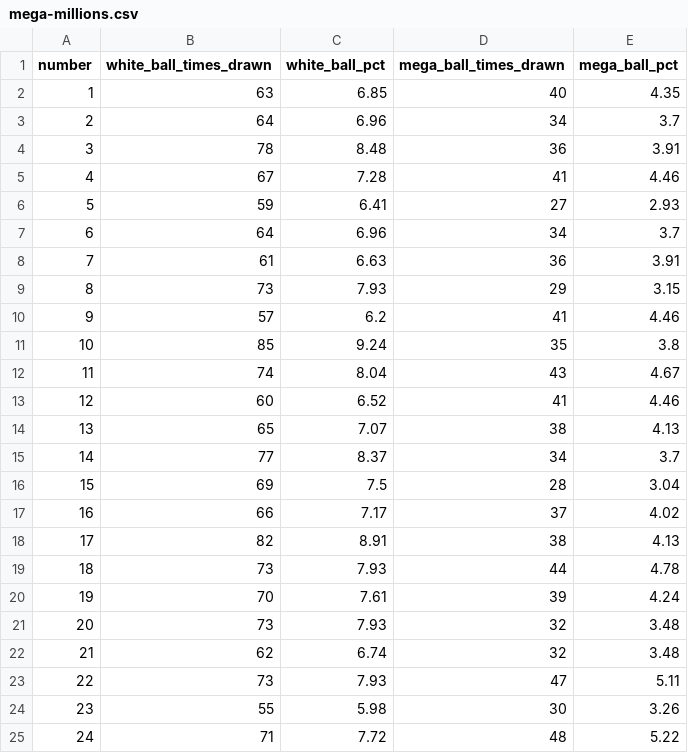
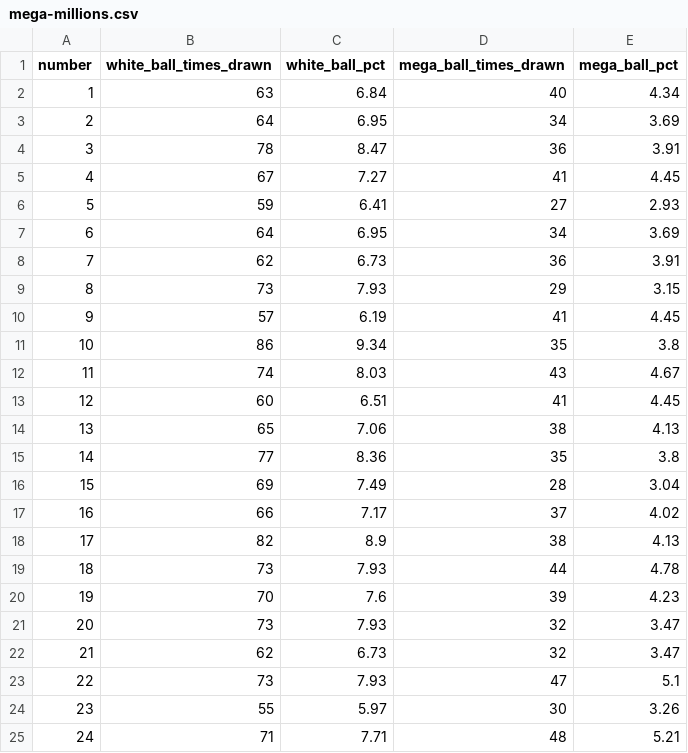
Before and after one commit to damalihearst/mega-millions-scraper, a CSV file: data/mega-millions.csv, drawn as a sheet; only a part is shown; the diff covers the shown part only.

```diff
--- a/data/mega-millions.csv
+++ b/data/mega-millions.csv
@@ -1,25 +1,25 @@
 number,white_ball_times_drawn,white_ball_pct,mega_ball_times_drawn,mega_ball_pct
-1,63,6.85,40,4.35
-2,64,6.96,34,3.7
-3,78,8.48,36,3.91
-4,67,7.28,41,4.46
+1,63,6.84,40,4.34
+2,64,6.95,34,3.69
+3,78,8.47,36,3.91
+4,67,7.27,41,4.45
 5,59,6.41,27,2.93
-6,64,6.96,34,3.7
-7,61,6.63,36,3.91
+6,64,6.95,34,3.69
+7,62,6.73,36,3.91
 8,73,7.93,29,3.15
-9,57,6.2,41,4.46
-10,85,9.24,35,3.8
-11,74,8.04,43,4.67
-12,60,6.52,41,4.46
-13,65,7.07,38,4.13
-14,77,8.37,34,3.7
-15,69,7.5,28,3.04
+9,57,6.19,41,4.45
+10,86,9.34,35,3.8
+11,74,8.03,43,4.67
+12,60,6.51,41,4.45
+13,65,7.06,38,4.13
+14,77,8.36,35,3.8
+15,69,7.49,28,3.04
 16,66,7.17,37,4.02
-17,82,8.91,38,4.13
+17,82,8.9,38,4.13
 18,73,7.93,44,4.78
-19,70,7.61,39,4.24
-20,73,7.93,32,3.48
-21,62,6.74,32,3.48
-22,73,7.93,47,5.11
-23,55,5.98,30,3.26
-24,71,7.72,48,5.22
+19,70,7.6,39,4.23
+20,73,7.93,32,3.47
+21,62,6.73,32,3.47
+22,73,7.93,47,5.1
+23,55,5.97,30,3.26
+24,71,7.71,48,5.21
```
Also changed, not shown: 36 edited cells elsewhere in this file, 1 other file.
